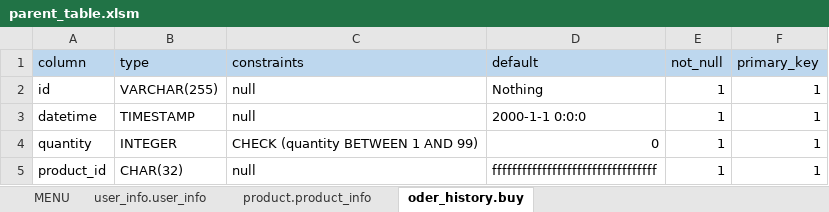
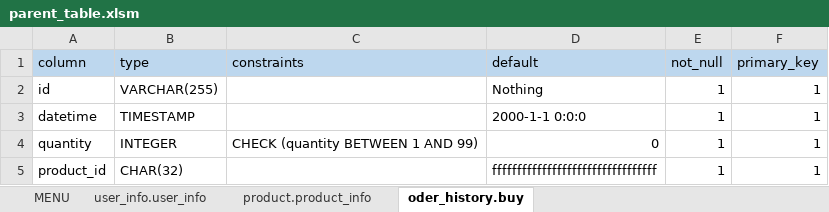
Before and after one commit to HiddenUtility/Mytuil, an Excel workbook: postgresutil/parent_table/parent_table.xlsm, sheet oder_history.buy, drawn as a sheet; values as stored, in another font and other column widths than the file's, no borders; the diff names each change by its address in the sheet, - before the commit and + after, or states it on an @@ line.

```diff
--- a/postgresutil/parent_table/parent_table.xlsm (sheet oder_history.buy)
+++ b/postgresutil/parent_table/parent_table.xlsm (sheet oder_history.buy)
-C2:C3 (constraints): null
+C2:C3 (constraints): (empty)
-C5 (constraints): null
+C5 (constraints): (empty)
```
Also changed, not shown: sheet user_info.user_info, sheet product.product_info, 5 other files.
